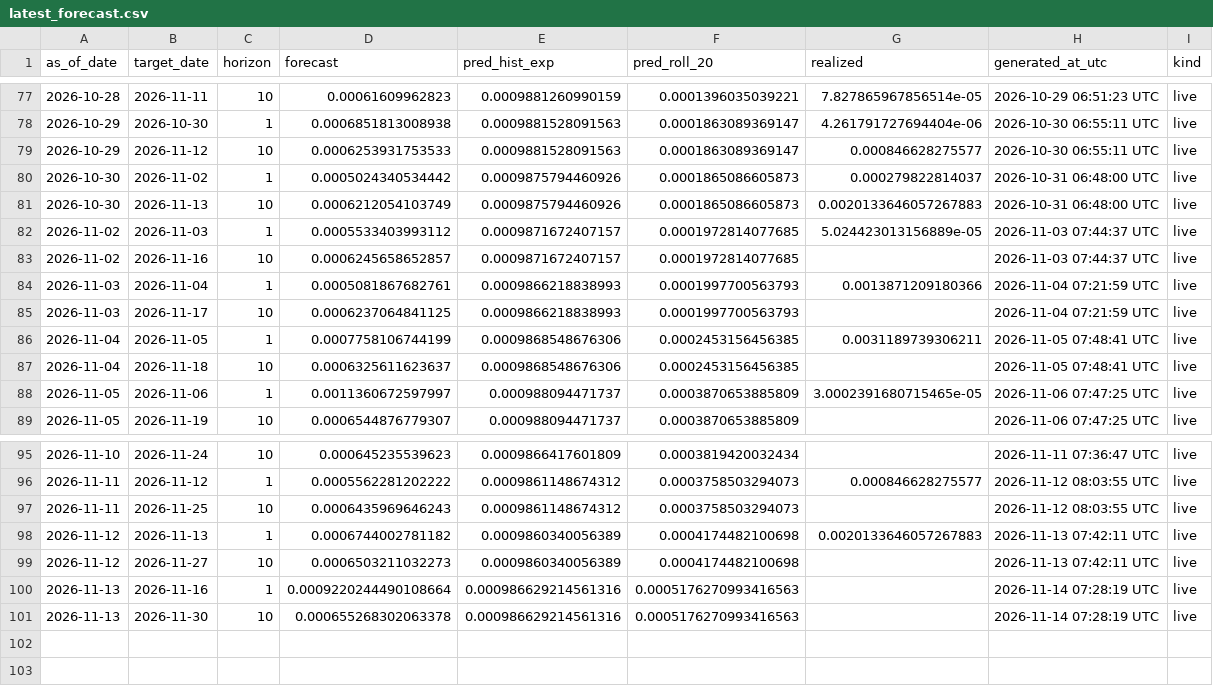
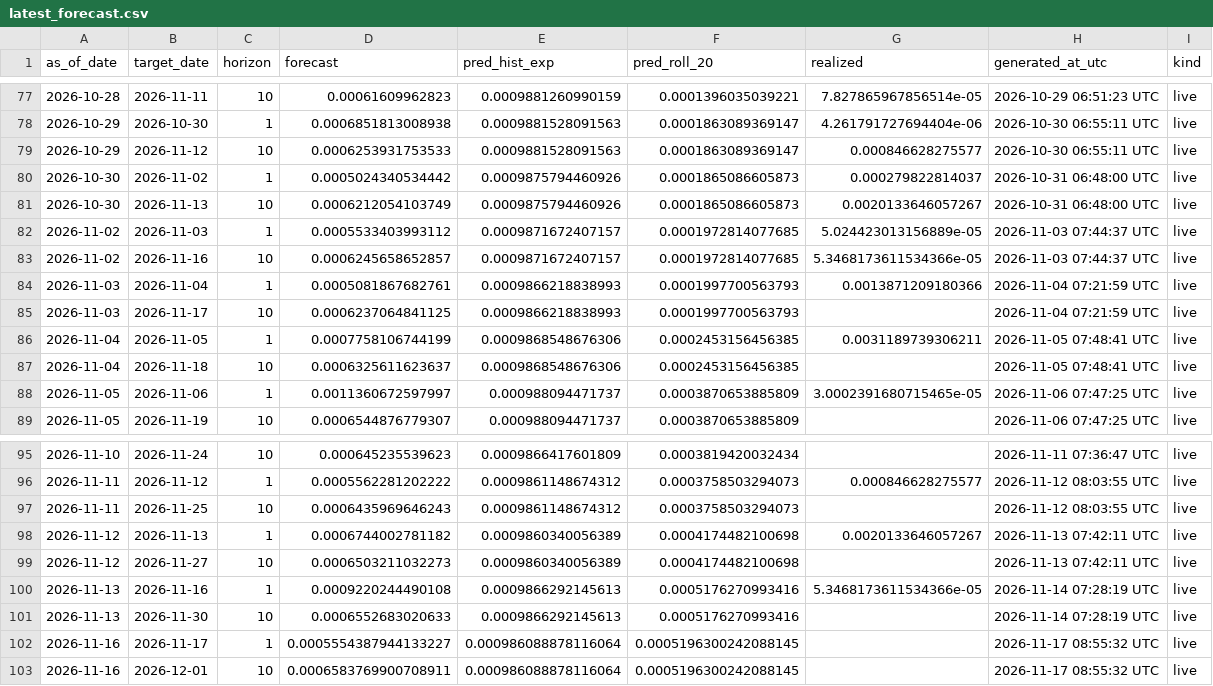
Before and after one commit to ferastoro/ai-crypto-spillover-dashboard, a CSV file: data/live/latest_forecast.csv, drawn as a sheet; only a part is shown, gaps mark what is left out.

```diff
--- a/data/live/latest_forecast.csv
+++ b/data/live/latest_forecast.csv
@@ -80,5 +80,5 @@ as_of_date,target_date,horizon,forecast,pred_hist_exp,pred_roll_20,realized,gene
 2026-10-30,2026-11-02,1,0.0005024340534442,0.0009875794460926,0.0001865086605873,0.000279822814037,2026-10-31 06:48:00 UTC,live
-2026-10-30,2026-11-13,10,0.0006212054103749,0.0009875794460926,0.0001865086605873,0.0020133646057267883,2026-10-31 06:48:00 UTC,live
+2026-10-30,2026-11-13,10,0.0006212054103749,0.0009875794460926,0.0001865086605873,0.0020133646057267,2026-10-31 06:48:00 UTC,live
 2026-11-02,2026-11-03,1,0.0005533403993112,0.0009871672407157,0.0001972814077685,5.024423013156889e-05,2026-11-03 07:44:37 UTC,live
-2026-11-02,2026-11-16,10,0.0006245658652857,0.0009871672407157,0.0001972814077685,,2026-11-03 07:44:37 UTC,live
+2026-11-02,2026-11-16,10,0.0006245658652857,0.0009871672407157,0.0001972814077685,5.3468173611534366e-05,2026-11-03 07:44:37 UTC,live
 2026-11-03,2026-11-04,1,0.0005081867682761,0.0009866218838993,0.0001997700563793,0.0013871209180366,2026-11-04 07:21:59 UTC,live
@@ -97,5 +97,7 @@ as_of_date,target_date,horizon,forecast,pred_hist_exp,pred_roll_20,realized,gene
 2026-11-11,2026-11-25,10,0.0006435969646243,0.0009861148674312,0.0003758503294073,,2026-11-12 08:03:55 UTC,live
-2026-11-12,2026-11-13,1,0.0006744002781182,0.0009860340056389,0.0004174482100698,0.0020133646057267883,2026-11-13 07:42:11 UTC,live
+2026-11-12,2026-11-13,1,0.0006744002781182,0.0009860340056389,0.0004174482100698,0.0020133646057267,2026-11-13 07:42:11 UTC,live
 2026-11-12,2026-11-27,10,0.0006503211032273,0.0009860340056389,0.0004174482100698,,2026-11-13 07:42:11 UTC,live
-2026-11-13,2026-11-16,1,0.0009220244490108664,0.000986629214561316,0.0005176270993416563,,2026-11-14 07:28:19 UTC,live
-2026-11-13,2026-11-30,10,0.000655268302063378,0.000986629214561316,0.0005176270993416563,,2026-11-14 07:28:19 UTC,live
+2026-11-13,2026-11-16,1,0.0009220244490108,0.0009866292145613,0.0005176270993416,5.3468173611534366e-05,2026-11-14 07:28:19 UTC,live
+2026-11-13,2026-11-30,10,0.0006552683020633,0.0009866292145613,0.0005176270993416,,2026-11-14 07:28:19 UTC,live
+2026-11-16,2026-11-17,1,0.0005554387944133227,0.000986088878116064,0.0005196300242088145,,2026-11-17 08:55:32 UTC,live
+2026-11-16,2026-12-01,10,0.0006583769900708911,0.000986088878116064,0.0005196300242088145,,2026-11-17 08:55:32 UTC,live
```
Also changed, not shown: data/live/btcidr_history.csv, data/live/live_scorecard.csv.
